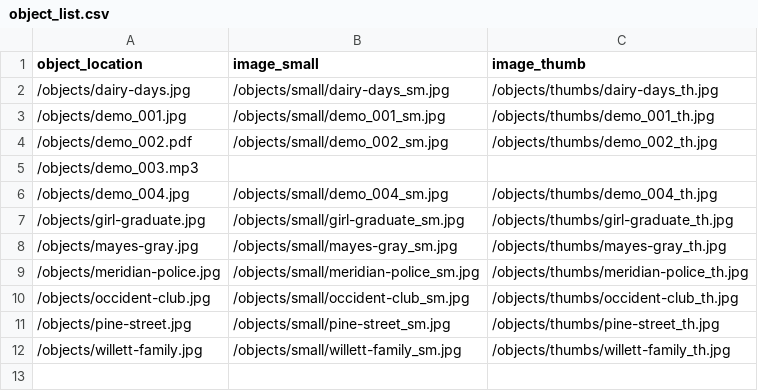
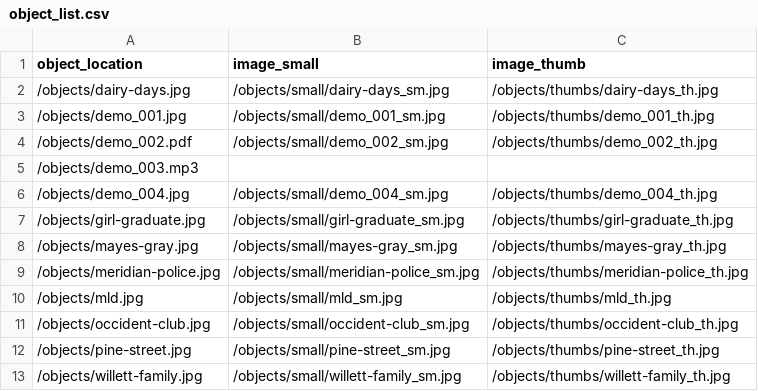
Before and after one commit to historycenter-mld/historycenter-mld.github.io, a CSV file: objects/object_list.csv, drawn as a sheet; the diff names each change by its address in the sheet, - before the commit and + after, or states it on an @@ line.

Commit message:
New Homepage Collection

```diff
--- a/objects/object_list.csv
+++ b/objects/object_list.csv
+row 10: /objects/mld.jpg | /objects/small/mld_sm.jpg | /objects/thumbs/mld_th.jpg
```
